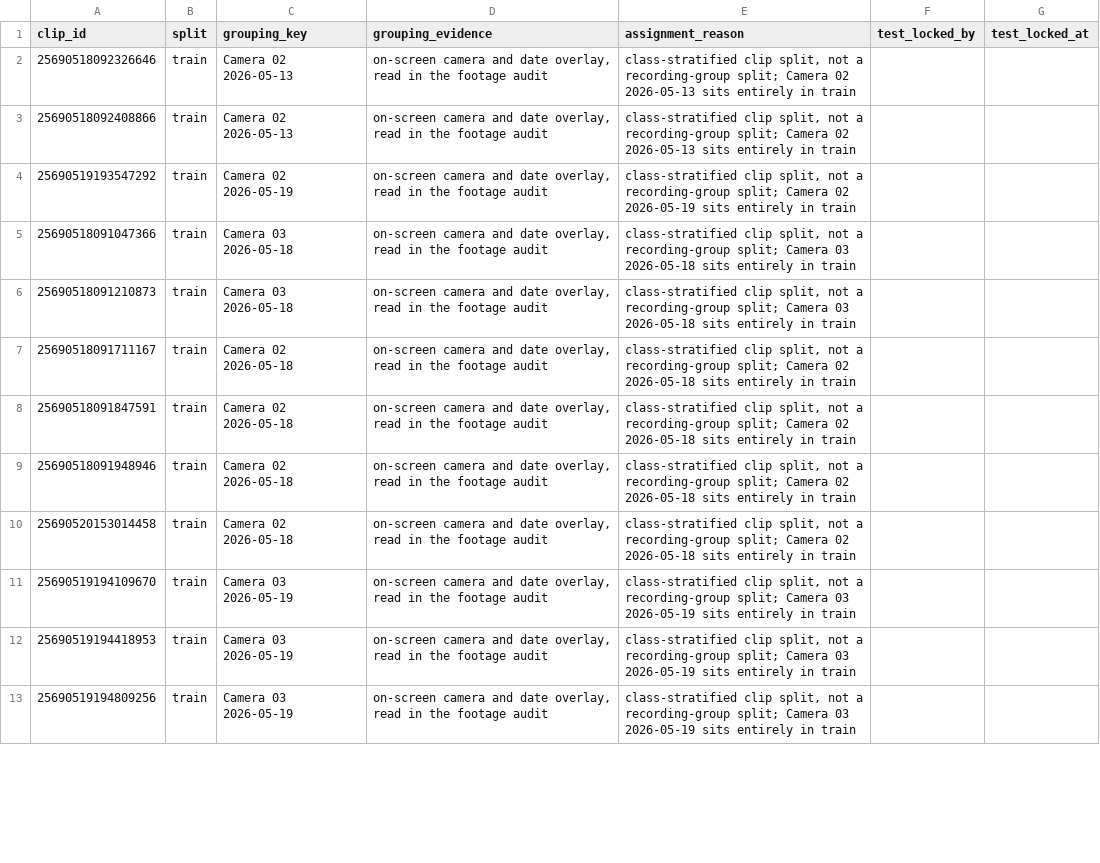
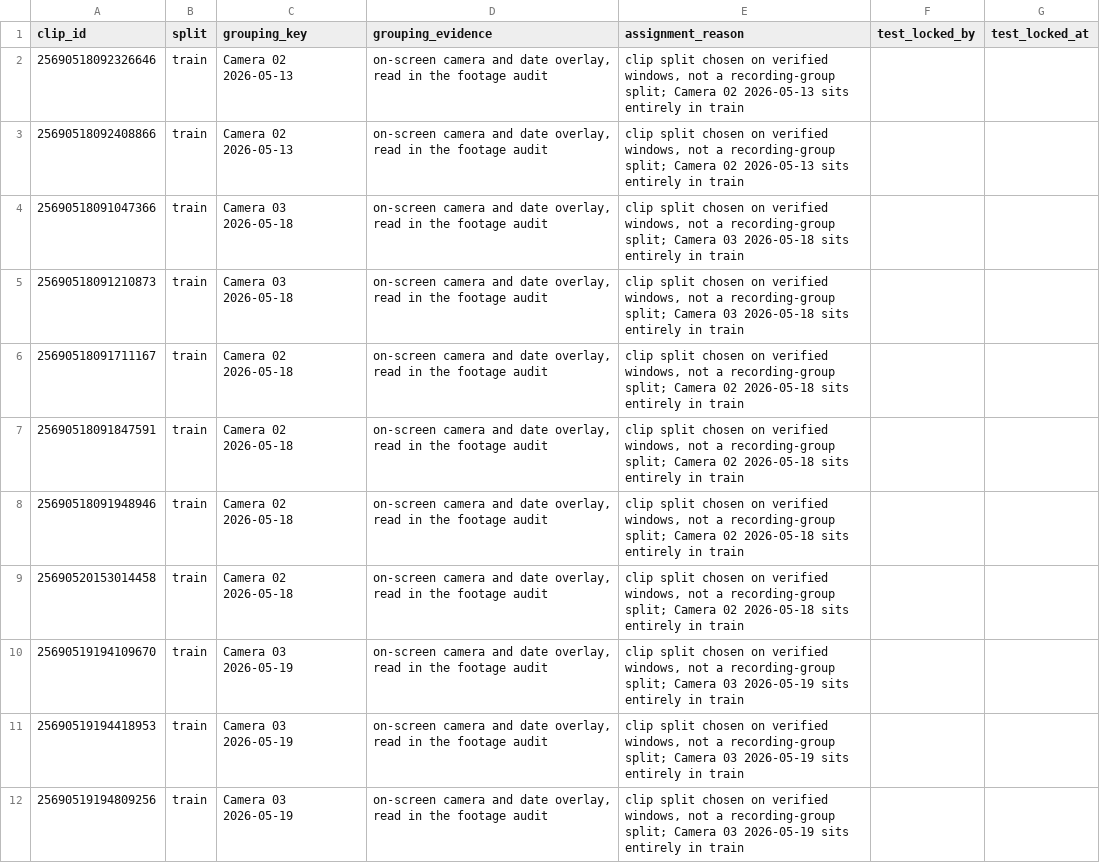
Before and after one commit to ChindanaiNaKub/civet-behavior-detection, a CSV file: data/splits.csv, drawn as a sheet; only a part is shown; the diff covers the shown part only.

```diff
--- a/data/splits.csv
+++ b/data/splits.csv
@@ -1,13 +1,12 @@
 clip_id,split,grouping_key,grouping_evidence,assignment_reason,test_locked_by,test_locked_at
-25690518092326646,train,Camera 02 2026-05-13,"on-screen camera and date overlay, read in the footage audit","class-stratified clip split, not a recording-group split; Camera 02 2026-05-13 sits entirely in train",,
-25690518092408866,train,Camera 02 2026-05-13,"on-screen camera and date overlay, read in the footage audit","class-stratified clip split, not a recording-group split; Camera 02 2026-05-13 sits entirely in train",,
-25690519193547292,train,Camera 02 2026-05-19,"on-screen camera and date overlay, read in the footage audit","class-stratified clip split, not a recording-group split; Camera 02 2026-05-19 sits entirely in train",,
-25690518091047366,train,Camera 03 2026-05-18,"on-screen camera and date overlay, read in the footage audit","class-stratified clip split, not a recording-group split; Camera 03 2026-05-18 sits entirely in train",,
-25690518091210873,train,Camera 03 2026-05-18,"on-screen camera and date overlay, read in the footage audit","class-stratified clip split, not a recording-group split; Camera 03 2026-05-18 sits entirely in train",,
-25690518091711167,train,Camera 02 2026-05-18,"on-screen camera and date overlay, read in the footage audit","class-stratified clip split, not a recording-group split; Camera 02 2026-05-18 sits entirely in train",,
-25690518091847591,train,Camera 02 2026-05-18,"on-screen camera and date overlay, read in the footage audit","class-stratified clip split, not a recording-group split; Camera 02 2026-05-18 sits entirely in train",,
-25690518091948946,train,Camera 02 2026-05-18,"on-screen camera and date overlay, read in the footage audit","class-stratified clip split, not a recording-group split; Camera 02 2026-05-18 sits entirely in train",,
-25690520153014458,train,Camera 02 2026-05-18,"on-screen camera and date overlay, read in the footage audit","class-stratified clip split, not a recording-group split; Camera 02 2026-05-18 sits entirely in train",,
-25690519194109670,train,Camera 03 2026-05-19,"on-screen camera and date overlay, read in the footage audit","class-stratified clip split, not a recording-group split; Camera 03 2026-05-19 sits entirely in train",,
-25690519194418953,train,Camera 03 2026-05-19,"on-screen camera and date overlay, read in the footage audit","class-stratified clip split, not a recording-group split; Camera 03 2026-05-19 sits entirely in train",,
-25690519194809256,train,Camera 03 2026-05-19,"on-screen camera and date overlay, read in the footage audit","class-stratified clip split, not a recording-group split; Camera 03 2026-05-19 sits entirely in train",,
+25690518092326646,train,Camera 02 2026-05-13,"on-screen camera and date overlay, read in the footage audit","clip split chosen on verified windows, not a recording-group split; Camera 02 2026-05-13 sits entirely in train",,
+25690518092408866,train,Camera 02 2026-05-13,"on-screen camera and date overlay, read in the footage audit","clip split chosen on verified windows, not a recording-group split; Camera 02 2026-05-13 sits entirely in train",,
+25690518091047366,train,Camera 03 2026-05-18,"on-screen camera and date overlay, read in the footage audit","clip split chosen on verified windows, not a recording-group split; Camera 03 2026-05-18 sits entirely in train",,
+25690518091210873,train,Camera 03 2026-05-18,"on-screen camera and date overlay, read in the footage audit","clip split chosen on verified windows, not a recording-group split; Camera 03 2026-05-18 sits entirely in train",,
+25690518091711167,train,Camera 02 2026-05-18,"on-screen camera and date overlay, read in the footage audit","clip split chosen on verified windows, not a recording-group split; Camera 02 2026-05-18 sits entirely in train",,
+25690518091847591,train,Camera 02 2026-05-18,"on-screen camera and date overlay, read in the footage audit","clip split chosen on verified windows, not a recording-group split; Camera 02 2026-05-18 sits entirely in train",,
+25690518091948946,train,Camera 02 2026-05-18,"on-screen camera and date overlay, read in the footage audit","clip split chosen on verified windows, not a recording-group split; Camera 02 2026-05-18 sits entirely in train",,
+25690520153014458,train,Camera 02 2026-05-18,"on-screen camera and date overlay, read in the footage audit","clip split chosen on verified windows, not a recording-group split; Camera 02 2026-05-18 sits entirely in train",,
+25690519194109670,train,Camera 03 2026-05-19,"on-screen camera and date overlay, read in the footage audit","clip split chosen on verified windows, not a recording-group split; Camera 03 2026-05-19 sits entirely in train",,
+25690519194418953,train,Camera 03 2026-05-19,"on-screen camera and date overlay, read in the footage audit","clip split chosen on verified windows, not a recording-group split; Camera 03 2026-05-19 sits entirely in train",,
+25690519194809256,train,Camera 03 2026-05-19,"on-screen camera and date overlay, read in the footage audit","clip split chosen on verified windows, not a recording-group split; Camera 03 2026-05-19 sits entirely in train",,
```
Also changed, not shown: 2 added rows, 1 removed row and 11 edited cells elsewhere in this file, 5 other files.
